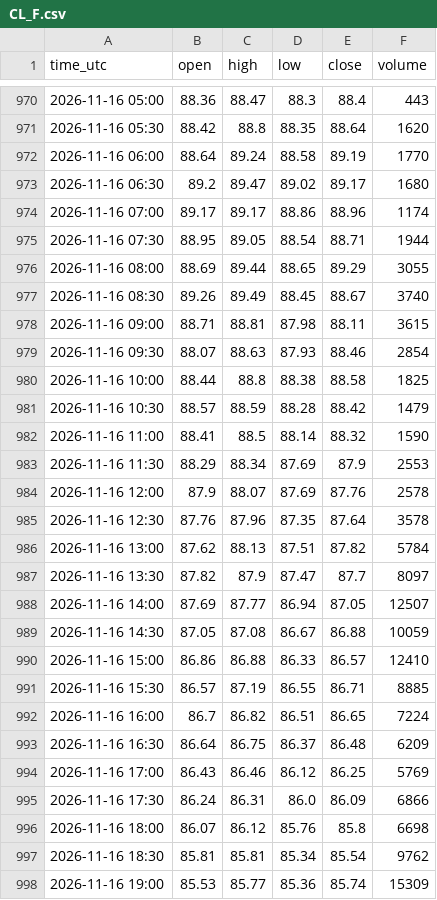
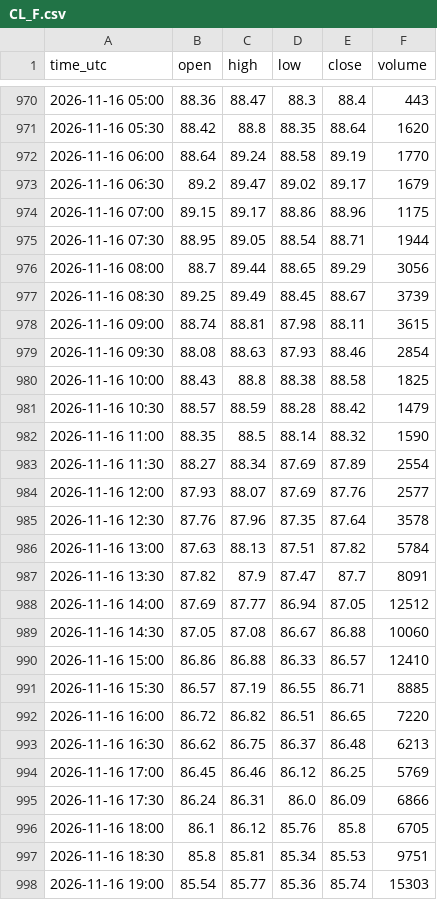
Before and after one commit to madkffs/vegoil-data, a CSV file: data/intraday/CL_F.csv, drawn as a sheet; only a part is shown, gaps mark what is left out; the diff covers the shown part only.

```diff
--- a/data/intraday/CL_F.csv
+++ b/data/intraday/CL_F.csv
@@ -972,27 +972,27 @@ time_utc,open,high,low,close,volume
 2026-11-16 06:00,88.64,89.24,88.58,89.19,1770
-2026-11-16 06:30,89.2,89.47,89.02,89.17,1680
-2026-11-16 07:00,89.17,89.17,88.86,88.96,1174
+2026-11-16 06:30,89.2,89.47,89.02,89.17,1679
+2026-11-16 07:00,89.15,89.17,88.86,88.96,1175
 2026-11-16 07:30,88.95,89.05,88.54,88.71,1944
-2026-11-16 08:00,88.69,89.44,88.65,89.29,3055
-2026-11-16 08:30,89.26,89.49,88.45,88.67,3740
-2026-11-16 09:00,88.71,88.81,87.98,88.11,3615
-2026-11-16 09:30,88.07,88.63,87.93,88.46,2854
-2026-11-16 10:00,88.44,88.8,88.38,88.58,1825
+2026-11-16 08:00,88.7,89.44,88.65,89.29,3056
+2026-11-16 08:30,89.25,89.49,88.45,88.67,3739
+2026-11-16 09:00,88.74,88.81,87.98,88.11,3615
+2026-11-16 09:30,88.08,88.63,87.93,88.46,2854
+2026-11-16 10:00,88.43,88.8,88.38,88.58,1825
 2026-11-16 10:30,88.57,88.59,88.28,88.42,1479
-2026-11-16 11:00,88.41,88.5,88.14,88.32,1590
-2026-11-16 11:30,88.29,88.34,87.69,87.9,2553
-2026-11-16 12:00,87.9,88.07,87.69,87.76,2578
+2026-11-16 11:00,88.35,88.5,88.14,88.32,1590
+2026-11-16 11:30,88.27,88.34,87.69,87.89,2554
+2026-11-16 12:00,87.93,88.07,87.69,87.76,2577
 2026-11-16 12:30,87.76,87.96,87.35,87.64,3578
-2026-11-16 13:00,87.62,88.13,87.51,87.82,5784
-2026-11-16 13:30,87.82,87.9,87.47,87.7,8097
-2026-11-16 14:00,87.69,87.77,86.94,87.05,12507
-2026-11-16 14:30,87.05,87.08,86.67,86.88,10059
+2026-11-16 13:00,87.63,88.13,87.51,87.82,5784
+2026-11-16 13:30,87.82,87.9,87.47,87.7,8091
+2026-11-16 14:00,87.69,87.77,86.94,87.05,12512
+2026-11-16 14:30,87.05,87.08,86.67,86.88,10060
 2026-11-16 15:00,86.86,86.88,86.33,86.57,12410
 2026-11-16 15:30,86.57,87.19,86.55,86.71,8885
-2026-11-16 16:00,86.7,86.82,86.51,86.65,7224
-2026-11-16 16:30,86.64,86.75,86.37,86.48,6209
-2026-11-16 17:00,86.43,86.46,86.12,86.25,5769
+2026-11-16 16:00,86.72,86.82,86.51,86.65,7220
+2026-11-16 16:30,86.62,86.75,86.37,86.48,6213
+2026-11-16 17:00,86.45,86.46,86.12,86.25,5769
 2026-11-16 17:30,86.24,86.31,86.0,86.09,6866
-2026-11-16 18:00,86.07,86.12,85.76,85.8,6698
-2026-11-16 18:30,85.81,85.81,85.34,85.54,9762
-2026-11-16 19:00,85.53,85.77,85.36,85.74,15309
+2026-11-16 18:00,86.1,86.12,85.76,85.8,6705
+2026-11-16 18:30,85.8,85.81,85.34,85.53,9751
+2026-11-16 19:00,85.54,85.77,85.36,85.74,15303
```
Also changed, not shown: 2 added rows and 112 edited cells elsewhere in this file, data/bunkers.csv, data/dalian.csv, 40 other files.
